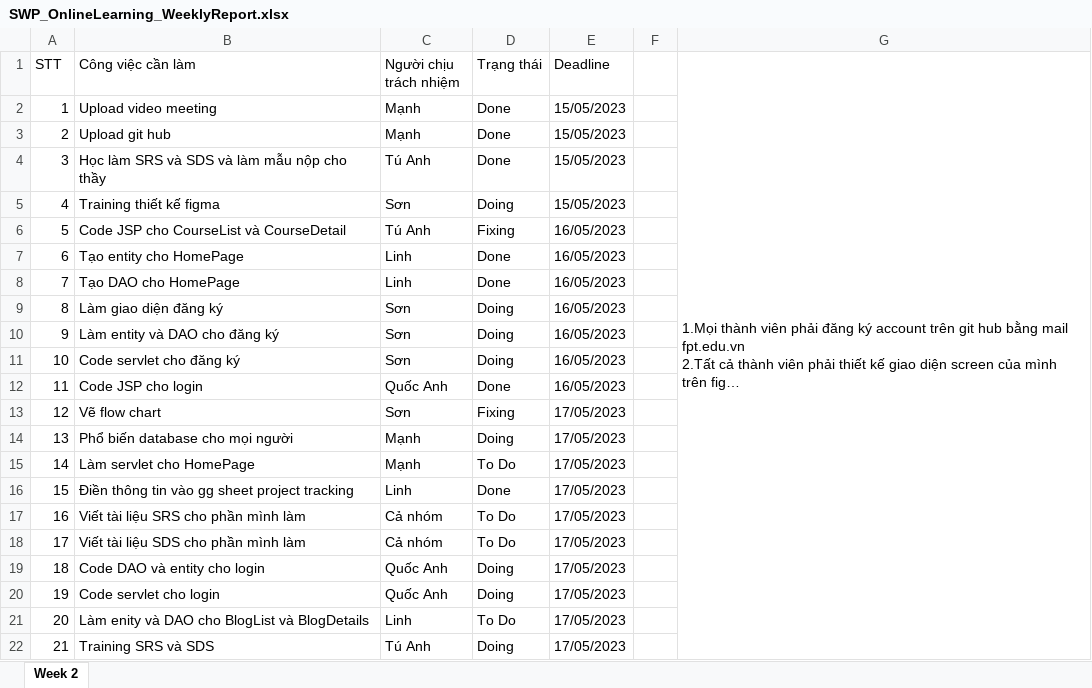
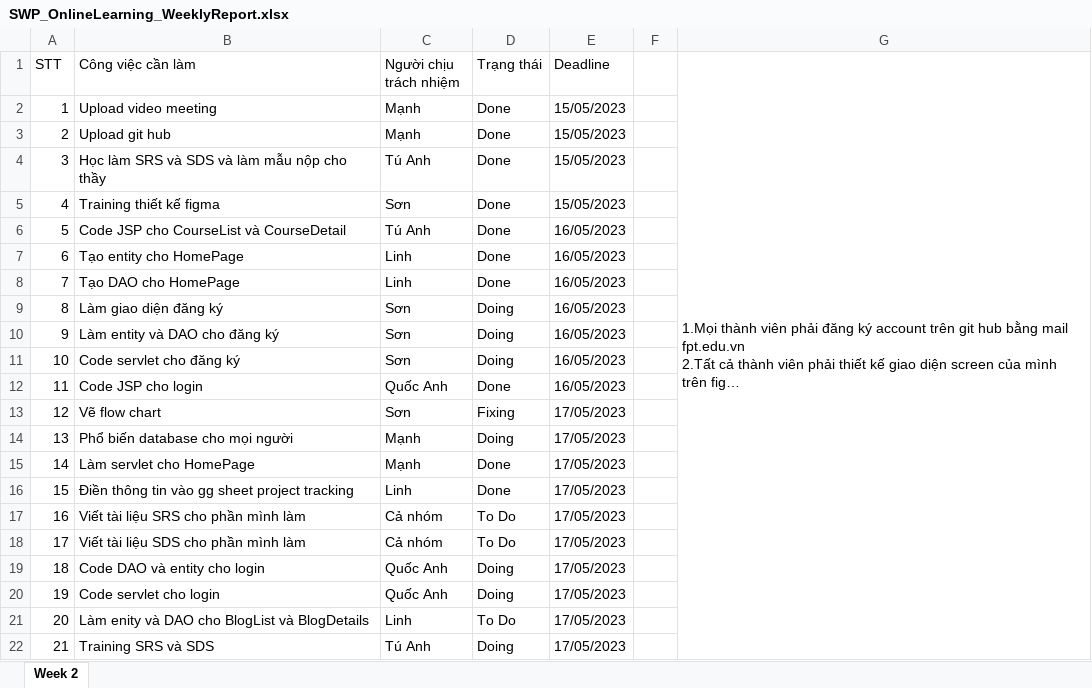
Before and after one commit to manhpthe170244/SWP391-Group4-OnlineLearningSystem, an Excel workbook: SWP/SWP_OnlineLearning_WeeklyReport.xlsx, sheet Week 2, drawn as a sheet; only a part is shown; long unchanged cells end in …; values as stored, in another font and other column widths than the file's, no borders; conditional formats not drawn; the diff names each change by its address in the sheet, - before the commit and + after, or states it on an @@ line.

```diff
--- a/SWP/SWP_OnlineLearning_WeeklyReport.xlsx (sheet Week 2)
+++ b/SWP/SWP_OnlineLearning_WeeklyReport.xlsx (sheet Week 2)
-D5 (Trạng thái): Doing
+D5 (Trạng thái): Done
-D6 (Trạng thái): Fixing
+D6 (Trạng thái): Done
-D15 (Trạng thái): To Do
+D15 (Trạng thái): Done
```
Also changed, not shown: 13 other files.
